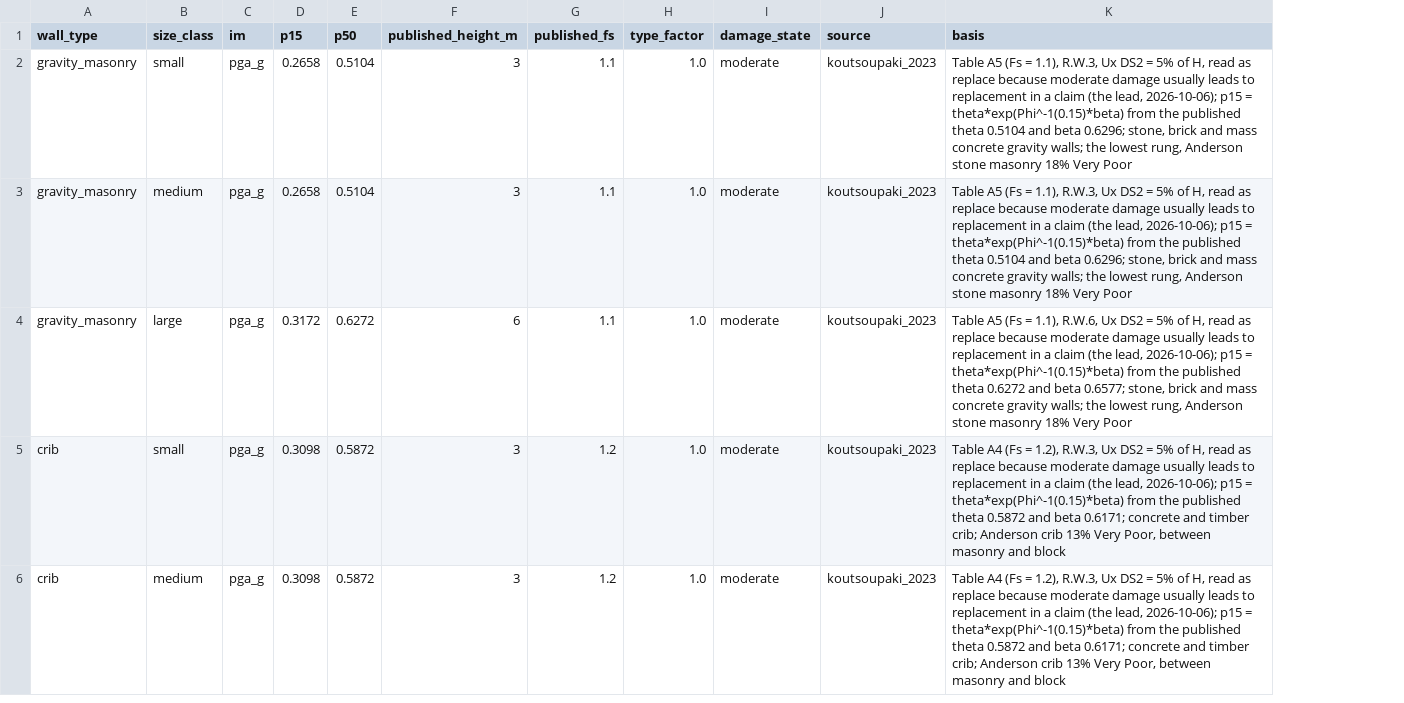
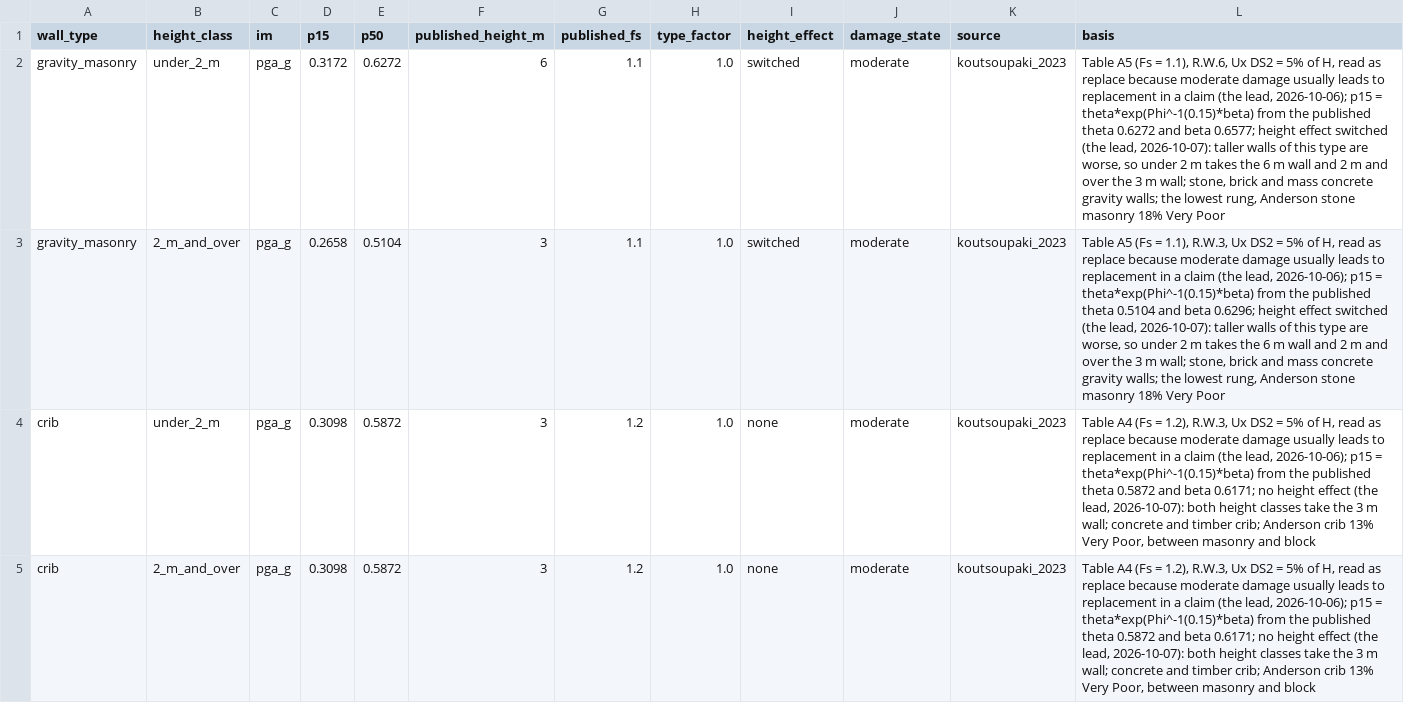
Before and after one commit to tonkintaylor/p-1017473.2003-nhc-land-loss, a CSV file: src/landloss/io/assets/retaining-wall-type-fragility.csv, drawn as a sheet; only a part is shown; removed rows and columns are numbered as before the commit, all else as after; the diff covers the shown part only; the diff names each change by its address in the sheet, - before the commit and + after, or states it on an @@ line.

```diff
--- a/src/landloss/io/assets/retaining-wall-type-fragility.csv
+++ b/src/landloss/io/assets/retaining-wall-type-fragility.csv
-column B (size_class), rows 2-3: small | medium; rows 5-6: small | medium
+column B (height_class), rows 2-5: under_2_m | 2_m_and_over | under_2_m | 2_m_and_over
+column I (height_effect), rows 2-5: switched | switched | none | none
-D2 (p15): 0.2658
+D2 (p15): 0.3172
-E2 (p50): 0.5104
+E2 (p50): 0.6272
-F2 (published_height_m): 3
+F2 (published_height_m): 6
-L2 (basis): …= 1.1), R.W.3, Ux DS2 = 5% of H, read as replace because moderate damage usually leads to replacement in a claim (the lead, 2026-10-06); p15 = theta*exp(Phi^-1(0.15)*beta) from the published theta 0.5104 and beta 0.6296; stone, brick…
+L2 (basis): …= 1.1), R.W.6, Ux DS2 = 5% of H, read as replace because moderate damage usually leads to replacement in a claim (the lead, 2026-10-06); p15 = theta*exp(Phi^-1(0.15)*beta) from the published theta 0.6272 and beta 0.6577; height effect switched (the lead, 2026-10-07): taller walls of this type are worse, so under 2 m takes the 6 m wall and 2 m and over the 3 m wall; stone, brick…
-L3 (basis): …beta 0.6296; stone, brick…
+L3 (basis): …beta 0.6296; height effect switched (the lead, 2026-10-07): taller walls of this type are worse, so under 2 m takes the 6 m wall and 2 m and over the 3 m wall; stone, brick…
-row 4: gravity_masonry | large | pga_g | 0.3172 | 0.6272 | 6 | 1.1 | 1.0 | moderate | koutsoupaki_2023 | Table A5 (Fs = 1.1), R.W.6, Ux DS2 = 5% of H, read as replace because moderate damage usually leads to replacement in a claim (the lead, 2026-10-06); p15 = theta*exp(Phi^-1(0.15)*beta) from the published theta 0.6272 and beta 0.6577; stone, brick and mass concrete gravity walls; the lowest rung, Anderson stone masonry 18% Very Poor
-L4:L5 (basis): …beta 0.6171; concrete and…
+L4:L5 (basis): …beta 0.6171; no height effect (the lead, 2026-10-07): both height classes take the 3 m wall; concrete and…
```
Also changed, not shown: 6 removed rows and 21 edited cells elsewhere in this file, 35 other files.
